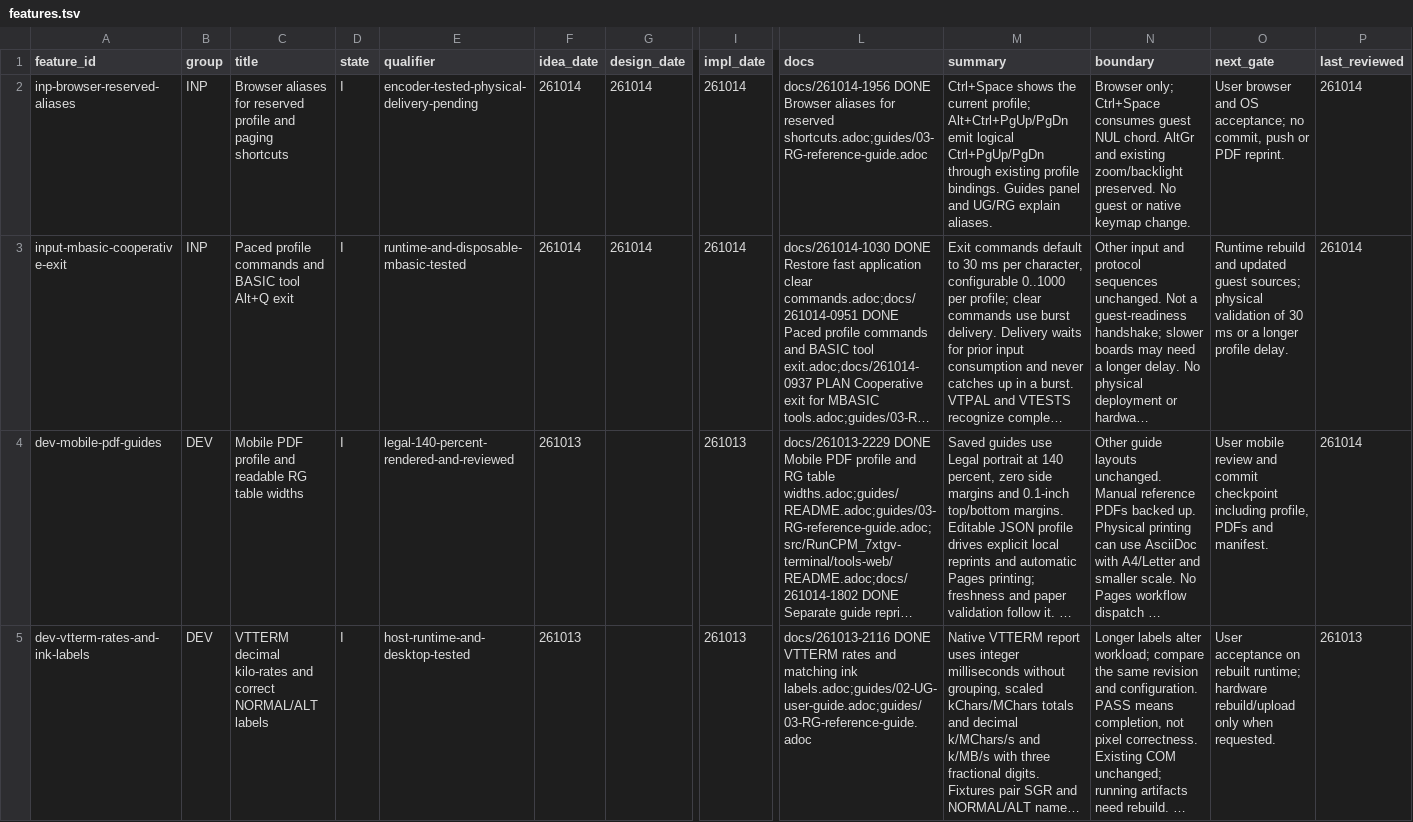
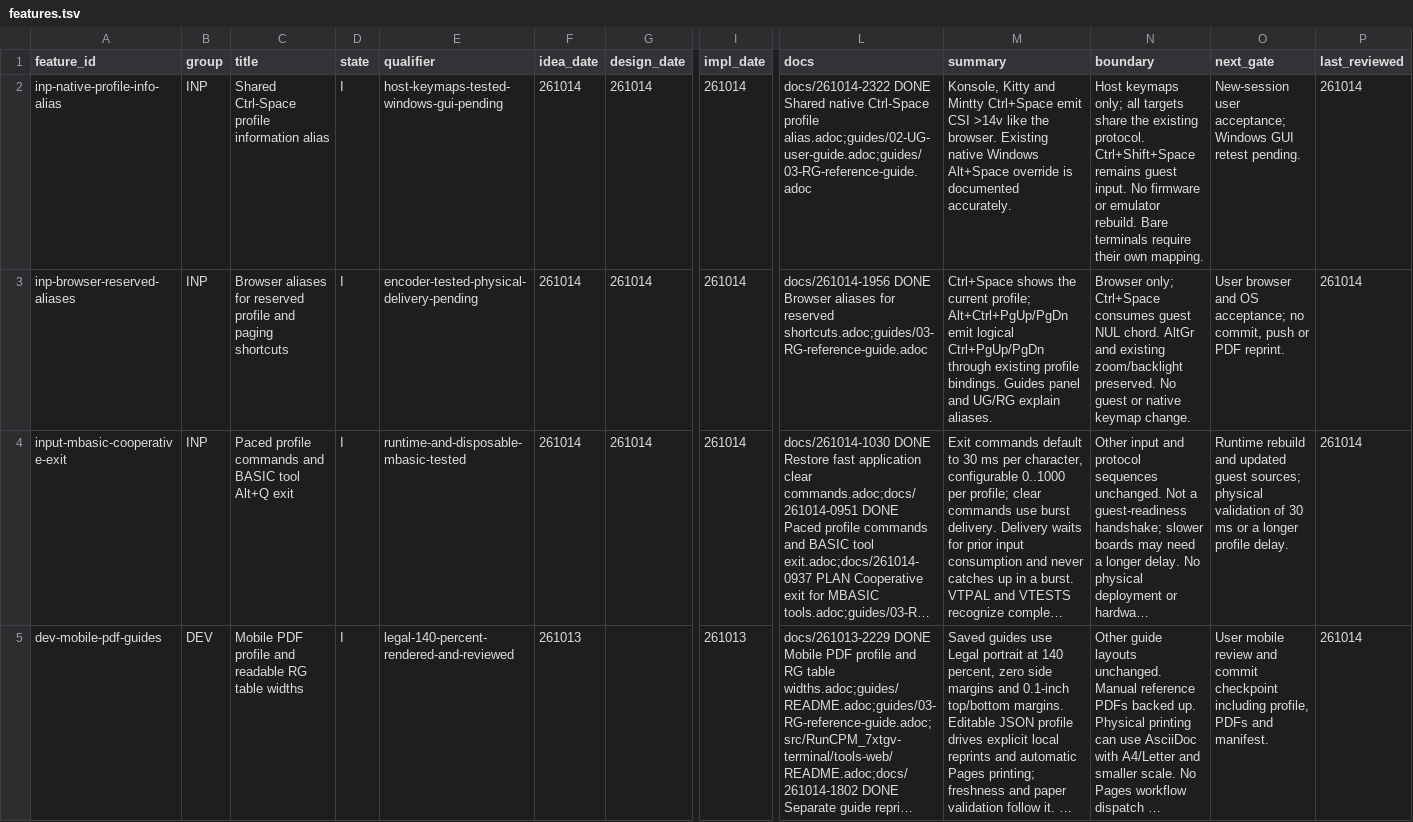
Before and after one commit to apws/261007-RunCPM-7xtgv-terminal, a TSV file: docs/features.tsv, drawn as a sheet; only a part is shown, gaps mark what is left out; the shorter side is filled out with more unchanged rows; long unchanged cells end in …; rows hold the shown columns only; the diff names each change by its address in the sheet, - before the commit and + after, or states it on an @@ line.

Commit message:
Share Ctrl+Space profile shortcut across native hosts
Map Ctrl+Space to the existing profile-info command in Konsole, Kitty and Mintty. Clarify the existing Windows Alt+Space override and refresh UG/RG PDFs. Host keymap tests cover aliases and preserved modified Space input.

```diff
--- a/docs/features.tsv
+++ b/docs/features.tsv
+row 2: inp-native-profile-info-alias | INP | Shared Ctrl-Space profile information alias | I | host-keymaps-tested-windows-gui-pending | 261014 | 261014 | 261014 | docs/261014-2322 DONE Shared native Ctrl-Space profile alias.adoc;guides/02-UG-user-guide.adoc;guides/03-RG-reference-guide.adoc | Konsole, Kitty and Mintty Ctrl+Space emit CSI >14v like the browser. Existing native Windows Alt+Space override is documented accurately. | Host keymaps only; all targets share the existing protocol. Ctrl+Shift+Space remains guest input. No firmware or emulator rebuild. Bare terminals require their own mapping. | New-session user acceptance; Windows GUI retest pending. | 261014
```
Also changed, not shown: 14 other files.
